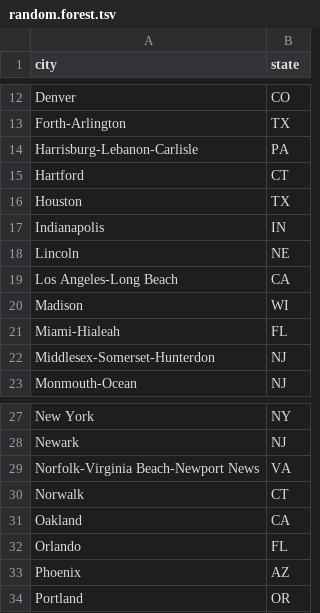
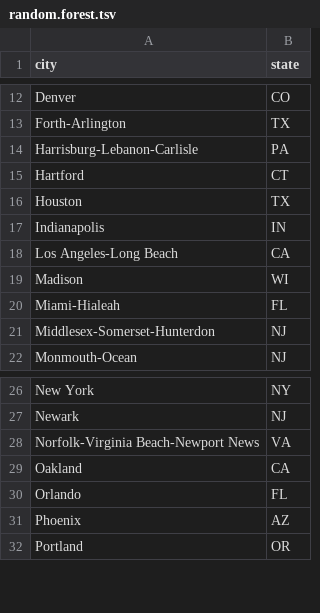
Before and after one commit to bfrickert/Awaygoing, a TSV file: shiny/data/random.forest.tsv, drawn as a sheet; only a part is shown, gaps mark what is left out; the diff names each change by its address in the sheet, - before the commit and + after, or states it on an @@ line.

Commit message:
Ranks for each city according to metrics are pre-aggregated

```diff
--- a/shiny/data/random.forest.tsv
+++ b/shiny/data/random.forest.tsv
-row 18: Lincoln | NE
-row 30: Norwalk | CT
```
Also changed, not shown: 1 other file.
